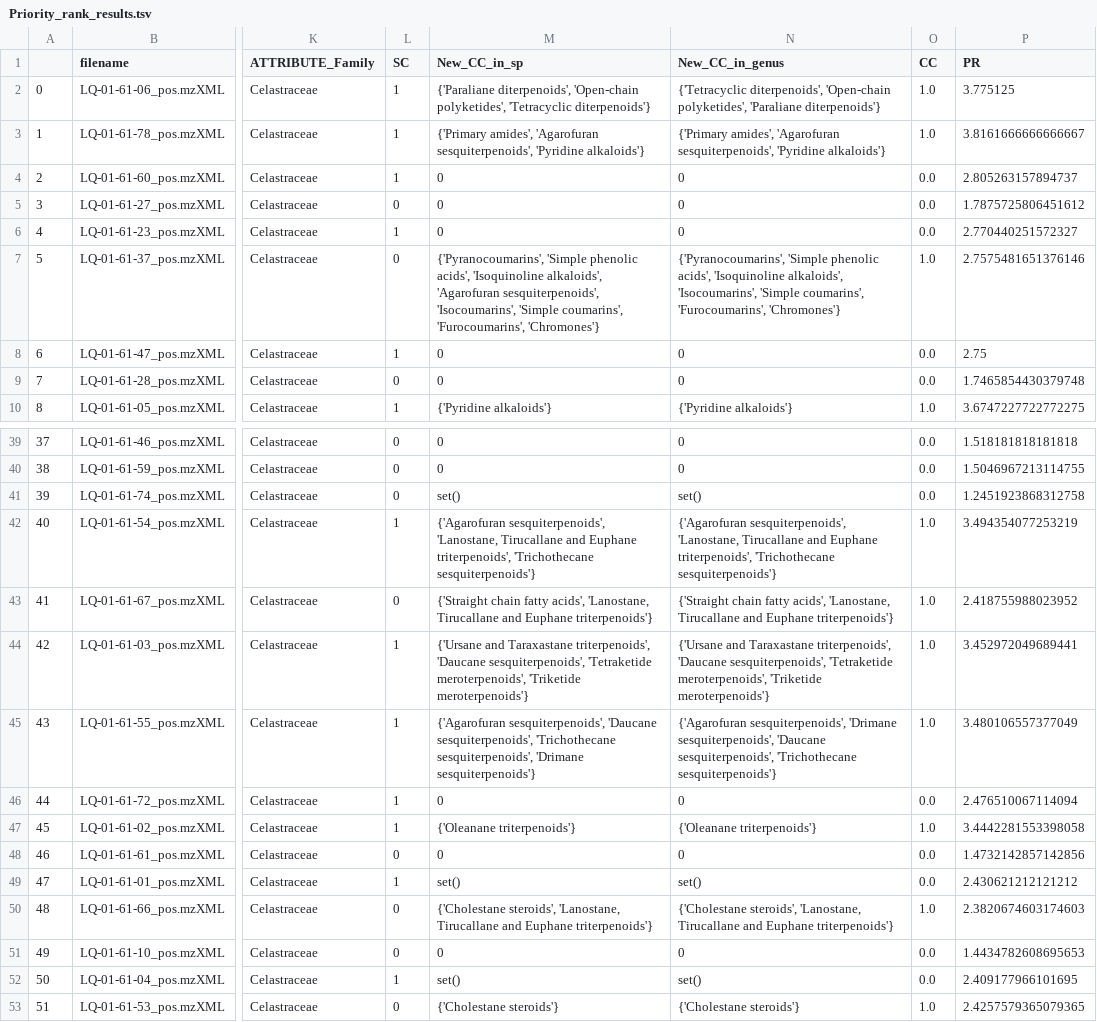
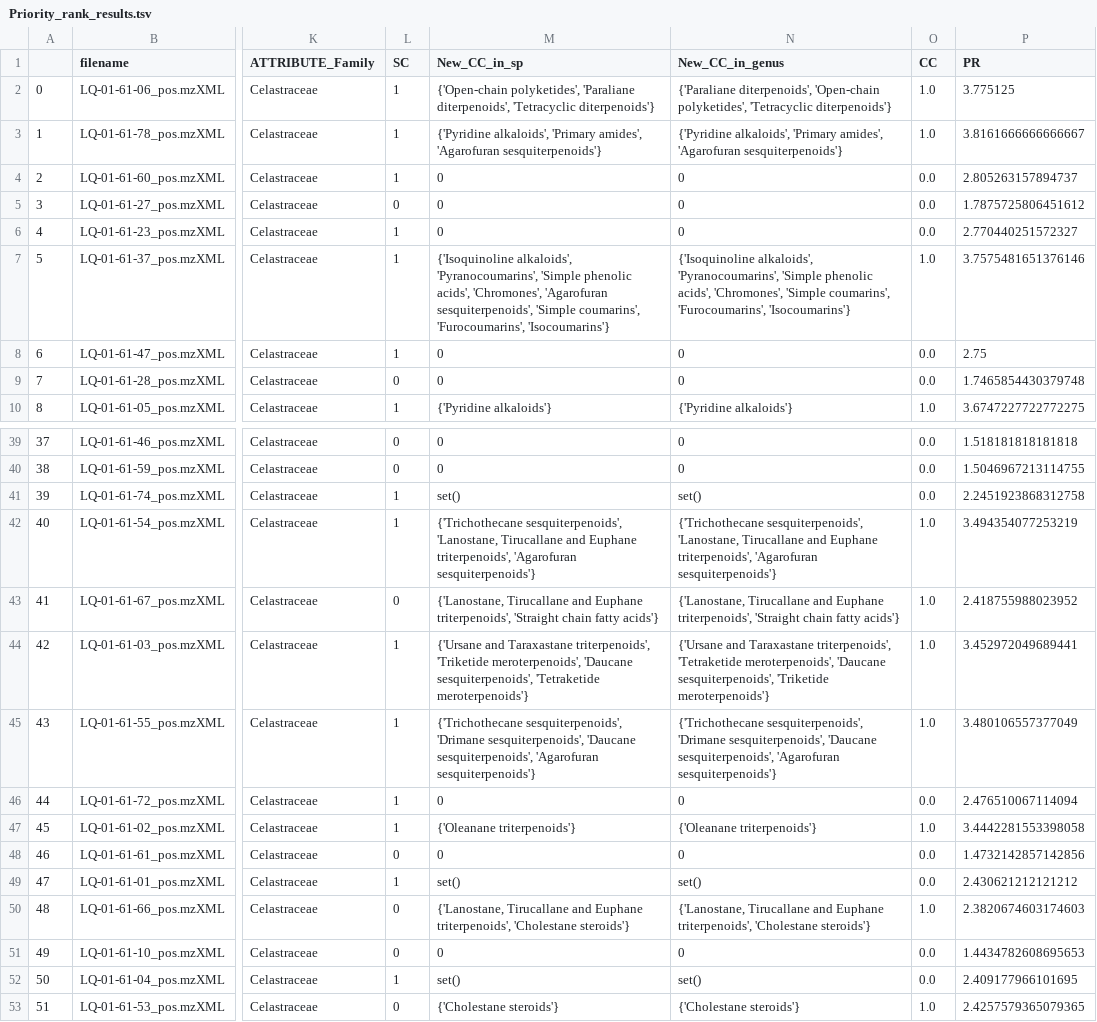
Before and after one commit to luigiquiros/inventa, a TSV file: data_out/Priority_rank_results.tsv, drawn as a sheet; only a part is shown, gaps mark what is left out; the diff covers the shown part only; the diff names each change by its address in the sheet, - before the commit and + after, or states it on an @@ line.

```diff
--- a/data_out/Priority_rank_results.tsv
+++ b/data_out/Priority_rank_results.tsv
-M2 (New_CC_in_sp): {'Paraliane diterpenoids', 'Open-chain polyketides', 'Tetracyclic diterpenoids'}
+M2 (New_CC_in_sp): {'Open-chain polyketides', 'Paraliane diterpenoids', 'Tetracyclic diterpenoids'}
-N2 (New_CC_in_genus): {'Tetracyclic diterpenoids', 'Open-chain polyketides', 'Paraliane diterpenoids'}
+N2 (New_CC_in_genus): {'Paraliane diterpenoids', 'Open-chain polyketides', 'Tetracyclic diterpenoids'}
-M3 (New_CC_in_sp): {'Primary amides', 'Agarofuran sesquiterpenoids', 'Pyridine alkaloids'}
+M3 (New_CC_in_sp): {'Pyridine alkaloids', 'Primary amides', 'Agarofuran sesquiterpenoids'}
-N3 (New_CC_in_genus): {'Primary amides', 'Agarofuran sesquiterpenoids', 'Pyridine alkaloids'}
+N3 (New_CC_in_genus): {'Pyridine alkaloids', 'Primary amides', 'Agarofuran sesquiterpenoids'}
-L7 (SC): 0
+L7 (SC): 1
-M7 (New_CC_in_sp): {'Pyranocoumarins', 'Simple phenolic acids', 'Isoquinoline alkaloids', 'Agarofuran sesquiterpenoids', 'Isocoumarins', 'Simple coumarins', 'Furocoumarins', 'Chromones'}
+M7 (New_CC_in_sp): {'Isoquinoline alkaloids', 'Pyranocoumarins', 'Simple phenolic acids', 'Chromones', 'Agarofuran sesquiterpenoids', 'Simple coumarins', 'Furocoumarins', 'Isocoumarins'}
-N7 (New_CC_in_genus): {'Pyranocoumarins', 'Simple phenolic acids', 'Isoquinoline alkaloids', 'Isocoumarins', 'Simple coumarins', 'Furocoumarins', 'Chromones'}
+N7 (New_CC_in_genus): {'Isoquinoline alkaloids', 'Pyranocoumarins', 'Simple phenolic acids', 'Chromones', 'Simple coumarins', 'Furocoumarins', 'Isocoumarins'}
-P7 (PR): 2.7575481651376146
+P7 (PR): 3.7575481651376146
-L41 (SC): 0
+L41 (SC): 1
-P41 (PR): 1.2451923868312758
+P41 (PR): 2.2451923868312758
-M42 (New_CC_in_sp): {'Agarofuran sesquiterpenoids', 'Lanostane, Tirucallane and Euphane triterpenoids', 'Trichothecane sesquiterpenoids'}
+M42 (New_CC_in_sp): {'Trichothecane sesquiterpenoids', 'Lanostane, Tirucallane and Euphane triterpenoids', 'Agarofuran sesquiterpenoids'}
-N42 (New_CC_in_genus): {'Agarofuran sesquiterpenoids', 'Lanostane, Tirucallane and Euphane triterpenoids', 'Trichothecane sesquiterpenoids'}
+N42 (New_CC_in_genus): {'Trichothecane sesquiterpenoids', 'Lanostane, Tirucallane and Euphane triterpenoids', 'Agarofuran sesquiterpenoids'}
-M43 (New_CC_in_sp): {'Straight chain fatty acids', 'Lanostane, Tirucallane and Euphane triterpenoids'}
+M43 (New_CC_in_sp): {'Lanostane, Tirucallane and Euphane triterpenoids', 'Straight chain fatty acids'}
-N43 (New_CC_in_genus): {'Straight chain fatty acids', 'Lanostane, Tirucallane and Euphane triterpenoids'}
+N43 (New_CC_in_genus): {'Lanostane, Tirucallane and Euphane triterpenoids', 'Straight chain fatty acids'}
-M44 (New_CC_in_sp): …Taraxastane triterpenoids', 'Daucane sesquiterpenoids', 'Tetraketide meroterpenoids', 'Triketide meroterpenoids'}
+M44 (New_CC_in_sp): …Taraxastane triterpenoids', 'Triketide meroterpenoids', 'Daucane sesquiterpenoids', 'Tetraketide meroterpenoids'}
-N44 (New_CC_in_genus): …Taraxastane triterpenoids', 'Daucane sesquiterpenoids', 'Tetraketide meroterpenoids', 'Triketide meroterpenoids'}
+N44 (New_CC_in_genus): …Taraxastane triterpenoids', 'Tetraketide meroterpenoids', 'Daucane sesquiterpenoids', 'Triketide meroterpenoids'}
-M45 (New_CC_in_sp): {'Agarofuran sesquiterpenoids', 'Daucane sesquiterpenoids', 'Trichothecane sesquiterpenoids', 'Drimane sesquiterpenoids'}
+M45 (New_CC_in_sp): {'Trichothecane sesquiterpenoids', 'Drimane sesquiterpenoids', 'Daucane sesquiterpenoids', 'Agarofuran sesquiterpenoids'}
-N45 (New_CC_in_genus): {'Agarofuran sesquiterpenoids', 'Drimane sesquiterpenoids', 'Daucane sesquiterpenoids', 'Trichothecane sesquiterpenoids'}
+N45 (New_CC_in_genus): {'Trichothecane sesquiterpenoids', 'Drimane sesquiterpenoids', 'Daucane sesquiterpenoids', 'Agarofuran sesquiterpenoids'}
-M50 (New_CC_in_sp): {'Cholestane steroids', 'Lanostane, Tirucallane and Euphane triterpenoids'}
+M50 (New_CC_in_sp): {'Lanostane, Tirucallane and Euphane triterpenoids', 'Cholestane steroids'}
-N50 (New_CC_in_genus): {'Cholestane steroids', 'Lanostane, Tirucallane and Euphane triterpenoids'}
+N50 (New_CC_in_genus): {'Lanostane, Tirucallane and Euphane triterpenoids', 'Cholestane steroids'}
```
Also changed, not shown: 12 edited cells elsewhere in this file, data_out/CC_results.tsv, data_out/LC_results.tsv, 4 other files.
